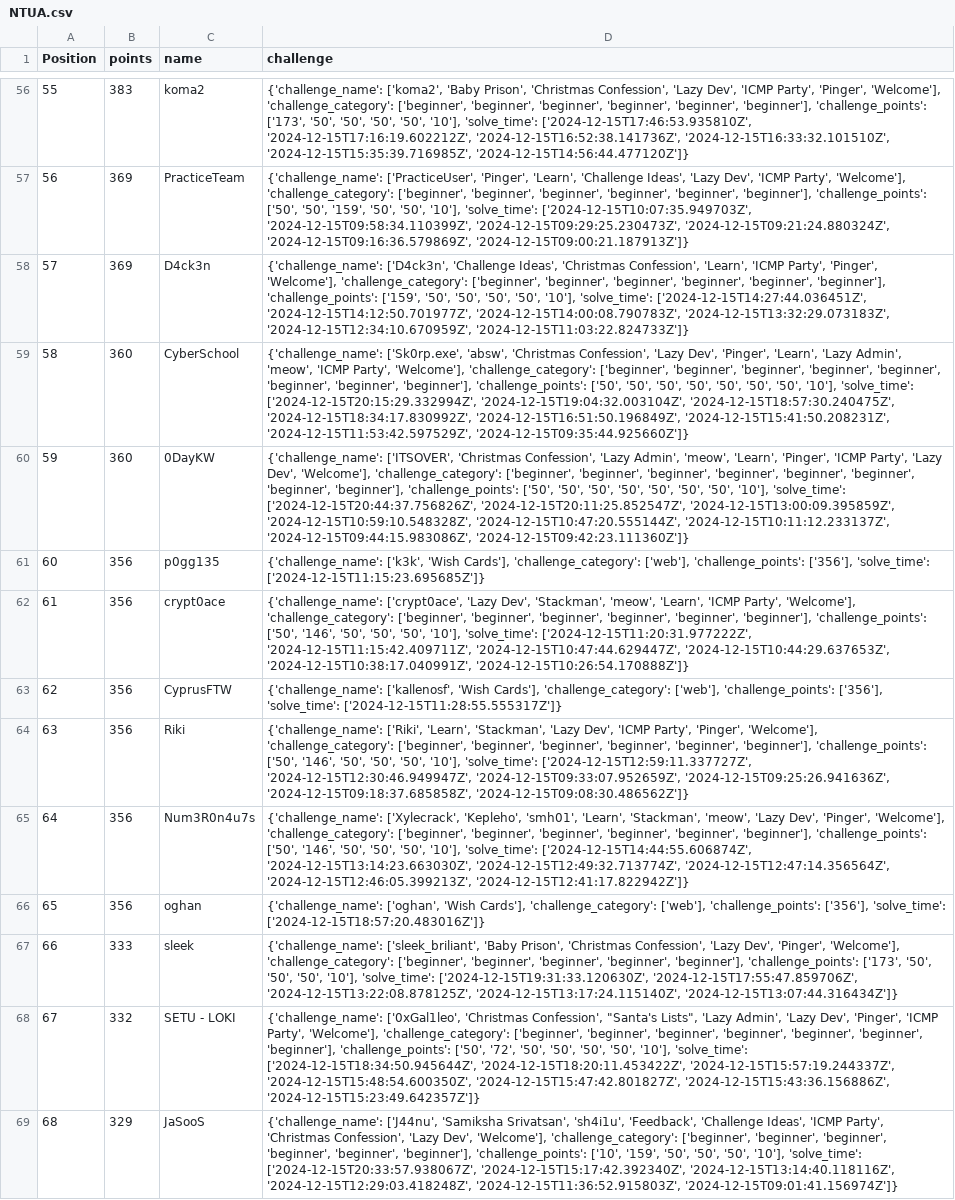
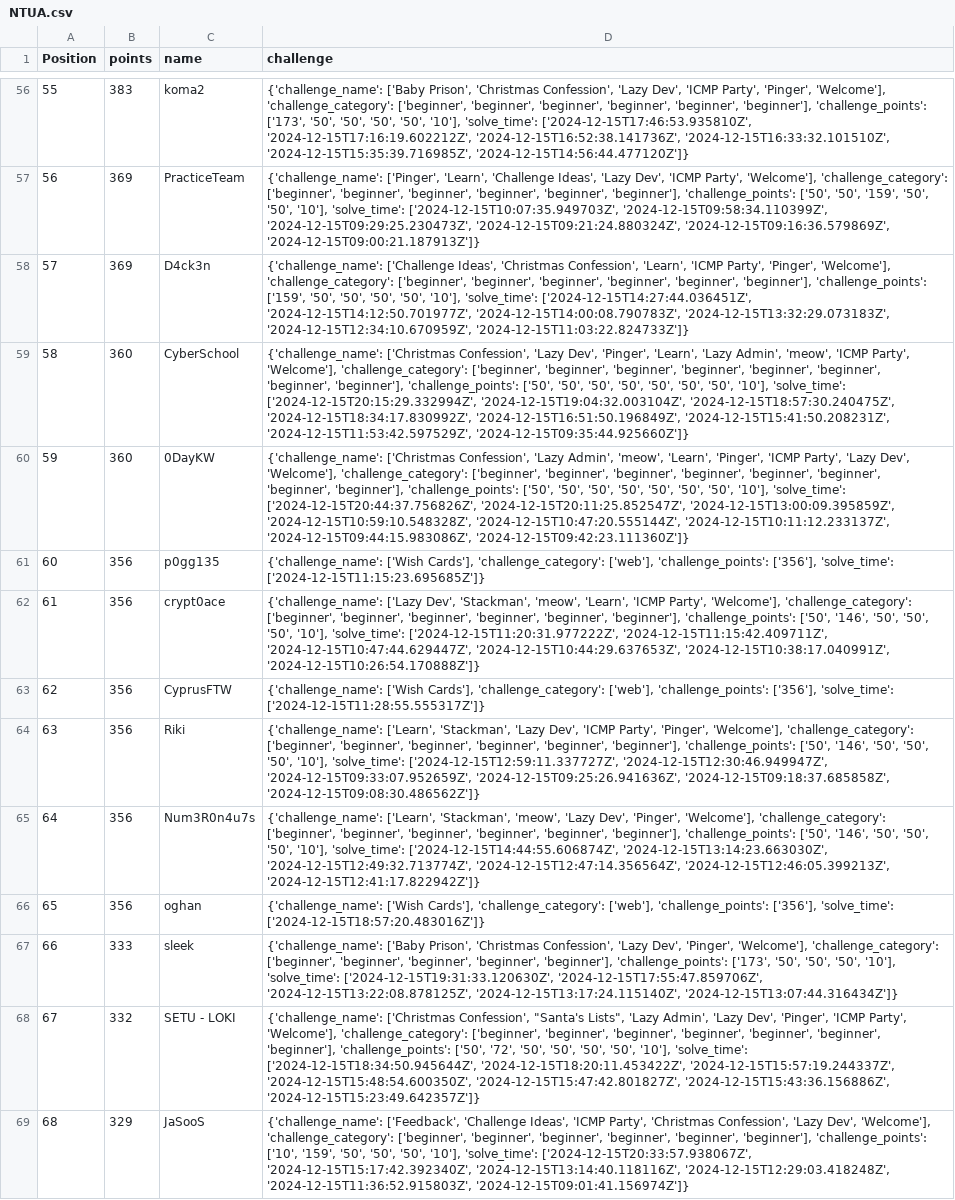
Before and after one commit to kinasant/ctf-scoreboards, a CSV file: ctfs/NTUA_H4CK/2024/NTUA.csv, drawn as a sheet; only a part is shown, gaps mark what is left out; the diff covers the shown part only; the diff names each change by its address in the sheet, - before the commit and + after, or states it on an @@ line.

```diff
--- a/ctfs/NTUA_H4CK/2024/NTUA.csv
+++ b/ctfs/NTUA_H4CK/2024/NTUA.csv
-D56 (challenge): {'challenge_name': ['koma2', 'Baby Prison', 'Christmas…
+D56 (challenge): {'challenge_name': ['Baby Prison', 'Christmas…
-D57 (challenge): {'challenge_name': ['PracticeUser', 'Pinger', 'Learn', 'Challenge…
+D57 (challenge): {'challenge_name': ['Pinger', 'Learn', 'Challenge…
-D58 (challenge): {'challenge_name': ['D4ck3n', 'Challenge Ideas', 'Christmas…
+D58 (challenge): {'challenge_name': ['Challenge Ideas', 'Christmas…
-D59 (challenge): {'challenge_name': ['Sk0rp.exe', 'absw', 'Christmas Confession', 'Lazy…
+D59 (challenge): {'challenge_name': ['Christmas Confession', 'Lazy…
-D60 (challenge): {'challenge_name': ['ITSOVER', 'Christmas Confession', 'Lazy…
+D60 (challenge): {'challenge_name': ['Christmas Confession', 'Lazy…
-D61 (challenge): {'challenge_name': ['k3k', 'Wish Cards'], 'challenge_category':…
+D61 (challenge): {'challenge_name': ['Wish Cards'], 'challenge_category':…
-D62 (challenge): {'challenge_name': ['crypt0ace', 'Lazy Dev', 'Stackman',…
+D62 (challenge): {'challenge_name': ['Lazy Dev', 'Stackman',…
-D63 (challenge): {'challenge_name': ['kallenosf', 'Wish Cards'], 'challenge_category':…
+D63 (challenge): {'challenge_name': ['Wish Cards'], 'challenge_category':…
-D64 (challenge): {'challenge_name': ['Riki', 'Learn', 'Stackman', 'Lazy…
+D64 (challenge): {'challenge_name': ['Learn', 'Stackman', 'Lazy…
-D65 (challenge): {'challenge_name': ['Xylecrack', 'Kepleho', 'smh01', 'Learn', 'Stackman', 'meow',…
+D65 (challenge): {'challenge_name': ['Learn', 'Stackman', 'meow',…
-D66 (challenge): {'challenge_name': ['oghan', 'Wish Cards'], 'challenge_category':…
+D66 (challenge): {'challenge_name': ['Wish Cards'], 'challenge_category':…
-D67 (challenge): {'challenge_name': ['sleek_briliant', 'Baby Prison', 'Christmas…
+D67 (challenge): {'challenge_name': ['Baby Prison', 'Christmas…
-D68 (challenge): {'challenge_name': ['0xGal1leo', 'Christmas Confession', "Santa's…
+D68 (challenge): {'challenge_name': ['Christmas Confession', "Santa's…
-D69 (challenge): {'challenge_name': ['J44nu', 'Samiksha Srivatsan', 'sh4i1u', 'Feedback', 'Challenge Ideas',…
+D69 (challenge): {'challenge_name': ['Feedback', 'Challenge Ideas',…
```
Also changed, not shown: 176 edited cells elsewhere in this file, ctfs/MetaRed/2024/metared.csv, 2 other files.
